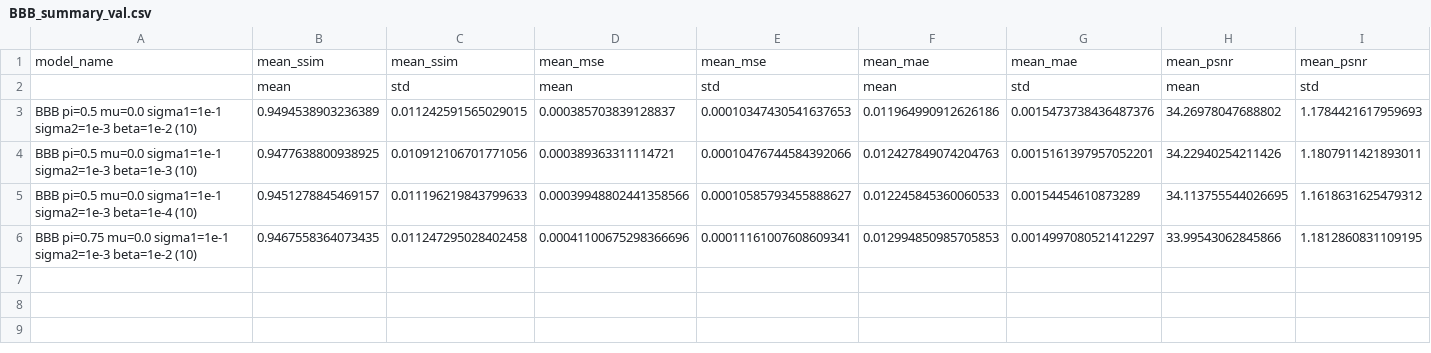
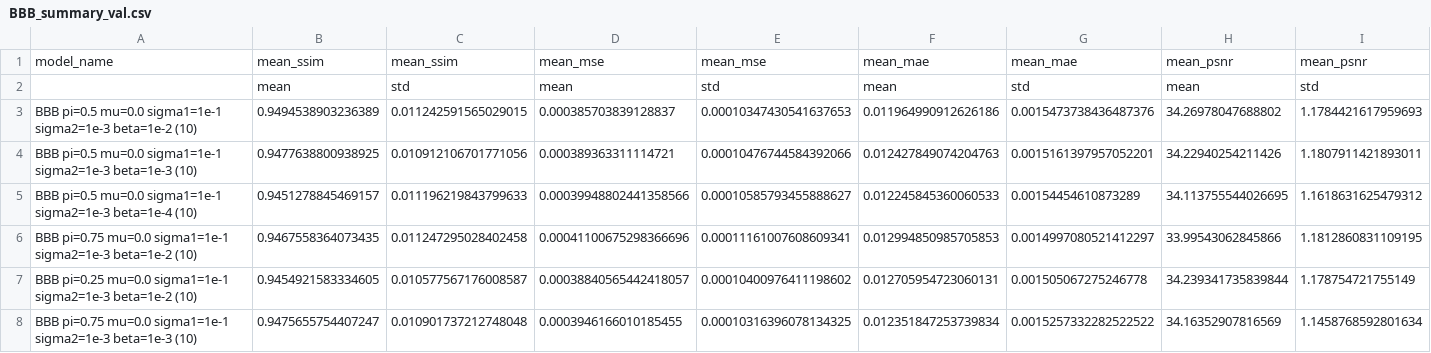
Before and after one commit to noah-silverberg/ngCBCT, a CSV file: BBB_summary_val.csv, drawn as a sheet; only a part is shown; rows hold the shown columns only; the diff names each change by its address in the sheet, - before the commit and + after, or states it on an @@ line.

```diff
--- a/BBB_summary_val.csv
+++ b/BBB_summary_val.csv
+row 7: BBB pi=0.25 mu=0.0 sigma1=1e-1 sigma2=1e-3 beta=1e-2 (10) | 0.9454921583334605 | 0.010577567176008587 | 0.00038840565442418057 | 0.00010400976411198602 | 0.012705954723060131 | 0.001505067275246778 | 34.239341735839844 | 1.178754721755149
+row 8: BBB pi=0.75 mu=0.0 sigma1=1e-1 sigma2=1e-3 beta=1e-3 (10) | 0.9475655754407247 | 0.010901737212748048 | 0.0003946166010185455 | 0.00010316396078134325 | 0.012351847253739834 | 0.0015257332282522522 | 34.16352907816569 | 1.1458768592801634
```
Also changed, not shown: BBB_results_val.csv.
